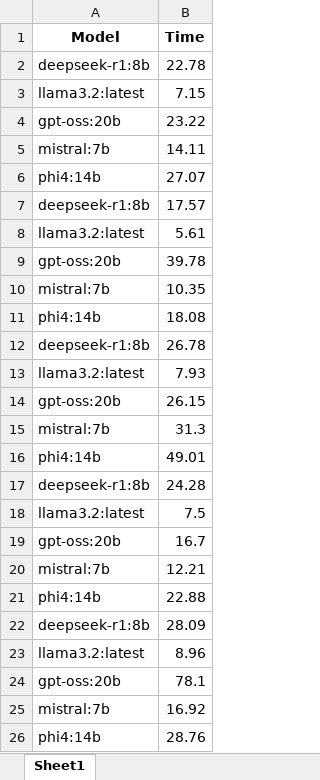
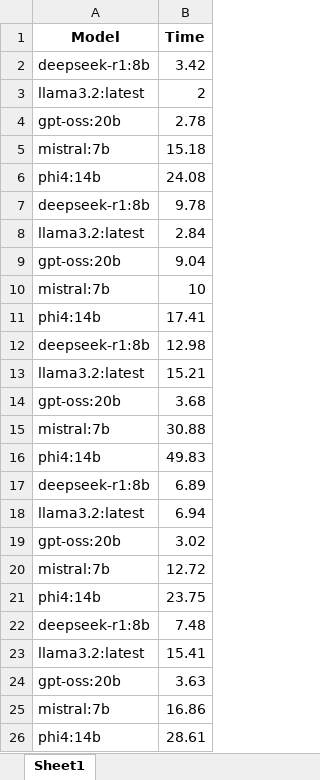
Before and after one commit to PeterH33/medCodeLLM, an Excel workbook: times.xlsx, sheet Sheet1, drawn as a sheet; values as stored, in another font and other column widths than the file's, no borders; charts and pictures not drawn; the diff names each change by its address in the sheet, - before the commit and + after, or states it on an @@ line.

```diff
--- a/times.xlsx (sheet Sheet1)
+++ b/times.xlsx (sheet Sheet1)
-B2 (Time): 22.78
+B2 (Time): 3.42
-B3 (Time): 7.15
+B3 (Time): 2
-B4 (Time): 23.22
+B4 (Time): 2.78
-B5 (Time): 14.11
+B5 (Time): 15.18
-B6 (Time): 27.07
+B6 (Time): 24.08
-B7 (Time): 17.57
+B7 (Time): 9.78
-B8 (Time): 5.61
+B8 (Time): 2.84
-B9 (Time): 39.78
+B9 (Time): 9.04
-B10 (Time): 10.35
+B10 (Time): 10
-B11 (Time): 18.08
+B11 (Time): 17.41
-B12 (Time): 26.78
+B12 (Time): 12.98
-B13 (Time): 7.93
+B13 (Time): 15.21
-B14 (Time): 26.15
+B14 (Time): 3.68
-B15 (Time): 31.3
+B15 (Time): 30.88
-B16 (Time): 49.01
+B16 (Time): 49.83
-B17 (Time): 24.28
+B17 (Time): 6.89
-B18 (Time): 7.5
+B18 (Time): 6.94
-B19 (Time): 16.7
+B19 (Time): 3.02
-B20 (Time): 12.21
+B20 (Time): 12.72
-B21 (Time): 22.88
+B21 (Time): 23.75
-B22 (Time): 28.09
+B22 (Time): 7.48
-B23 (Time): 8.96
+B23 (Time): 15.41
-B24 (Time): 78.1
+B24 (Time): 3.63
-B25 (Time): 16.92
+B25 (Time): 16.86
-B26 (Time): 28.76
+B26 (Time): 28.61
```
Also changed, not shown: charts or pictures, 12 other files.
